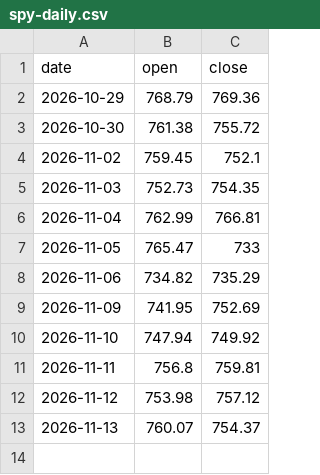
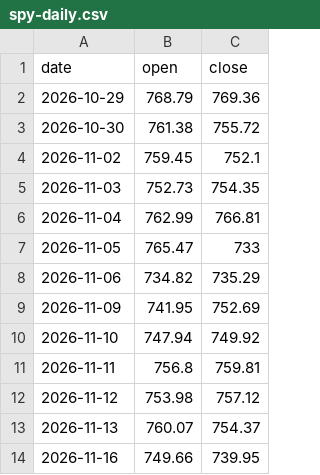
Before and after one commit to Stasieniec/trading-agents, a CSV file: data/benchmarks/spy-daily.csv, drawn as a sheet.

```diff
--- a/data/benchmarks/spy-daily.csv
+++ b/data/benchmarks/spy-daily.csv
@@ -13 +13,2 @@ date,open,close
 2026-11-13,760.07,754.37
+2026-11-16,749.66,739.95
```
Also changed, not shown: 11 other files.
